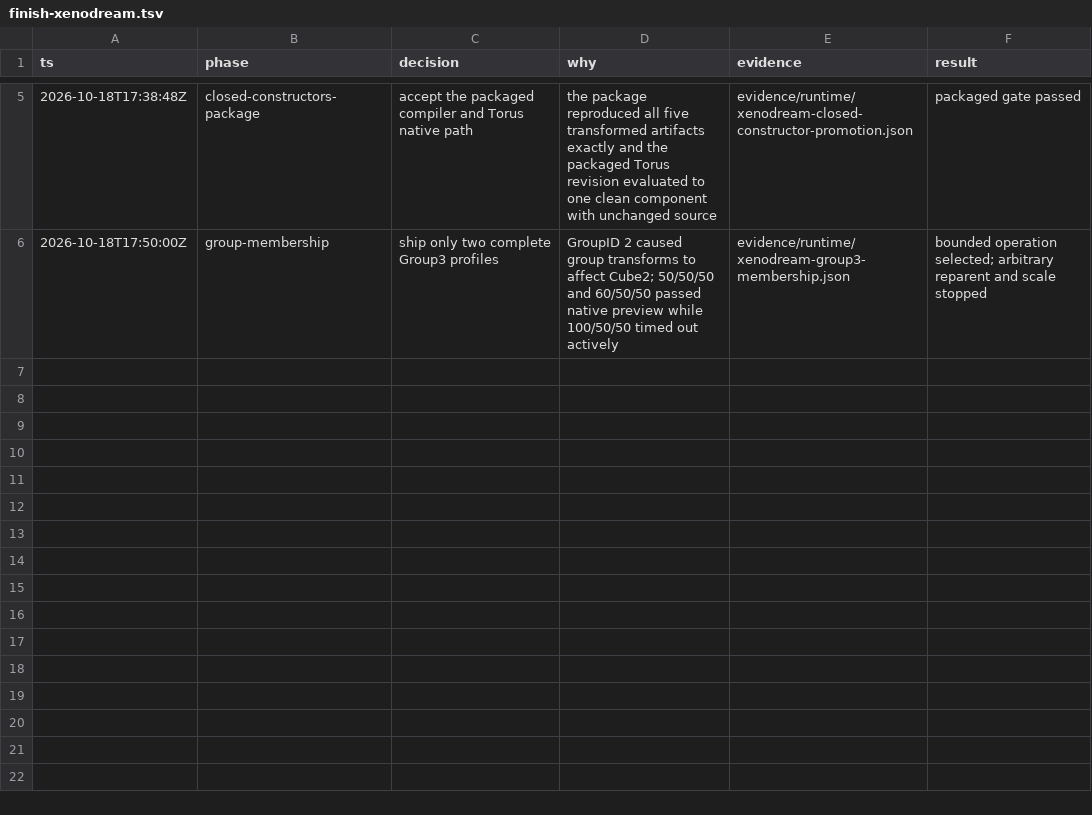
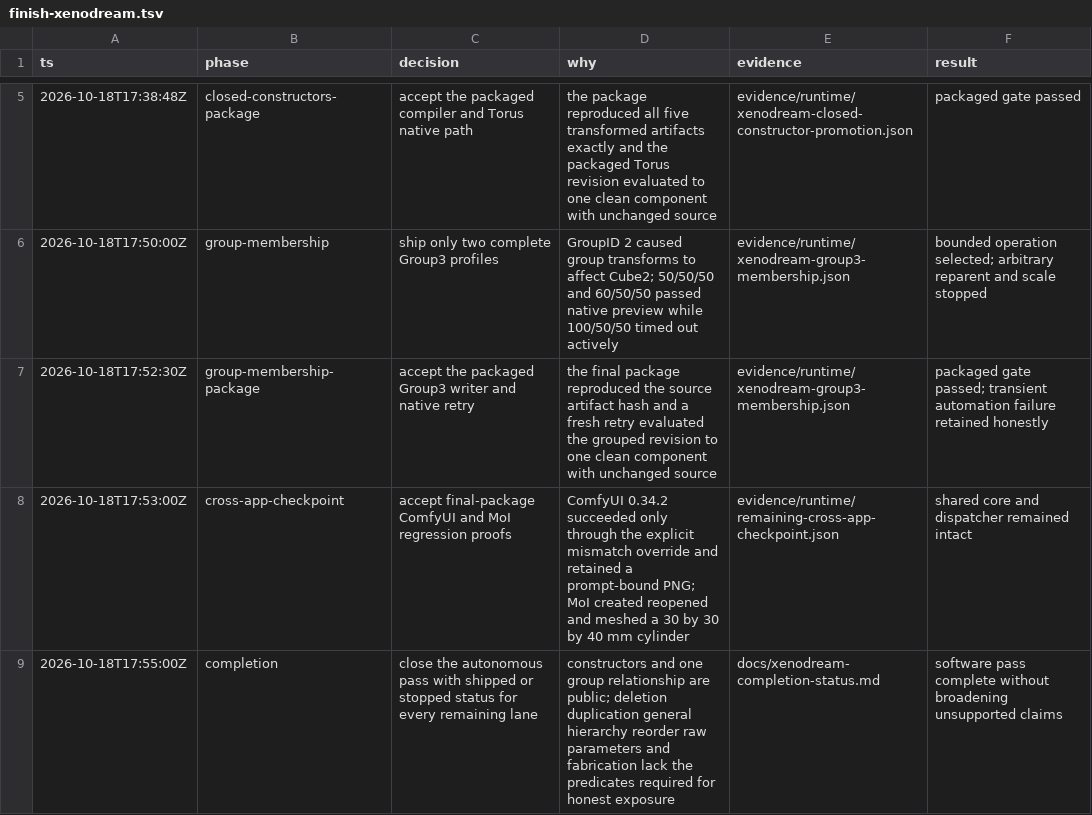
Before and after one commit to dmonachello/xenoAi, a TSV file: .audit/finish-xenodream.tsv, drawn as a sheet; only a part is shown, gaps mark what is left out; the diff names each change by its address in the sheet, - before the commit and + after, or states it on an @@ line.

Commit message:
Record final XenoDream validation checkpoint

```diff
--- a/.audit/finish-xenodream.tsv
+++ b/.audit/finish-xenodream.tsv
+row 7: 2026-10-18T17:52:30Z | group-membership-package | accept the packaged Group3 writer and native retry | the final package reproduced the source artifact hash and a fresh retry evaluated the grouped revision to one clean component with unchanged source | evidence/runtime/xenodream-group3-membership.json | packaged gate passed; transient automation failure retained honestly
+row 8: 2026-10-18T17:53:00Z | cross-app-checkpoint | accept final-package ComfyUI and MoI regression proofs | ComfyUI 0.34.2 succeeded only through the explicit mismatch override and retained a prompt-bound PNG; MoI created reopened and meshed a 30 by 30 by 40 mm cylinder | evidence/runtime/remaining-cross-app-checkpoint.json | shared core and dispatcher remained intact
+row 9: 2026-10-18T17:55:00Z | completion | close the autonomous pass with shipped or stopped status for every remaining lane | constructors and one group relationship are public; deletion duplication general hierarchy reorder raw parameters and fabrication lack the predicates required for honest exposure | docs/xenodream-completion-status.md | software pass complete without broadening unsupported claims
```
Also changed, not shown: 5 other files.
